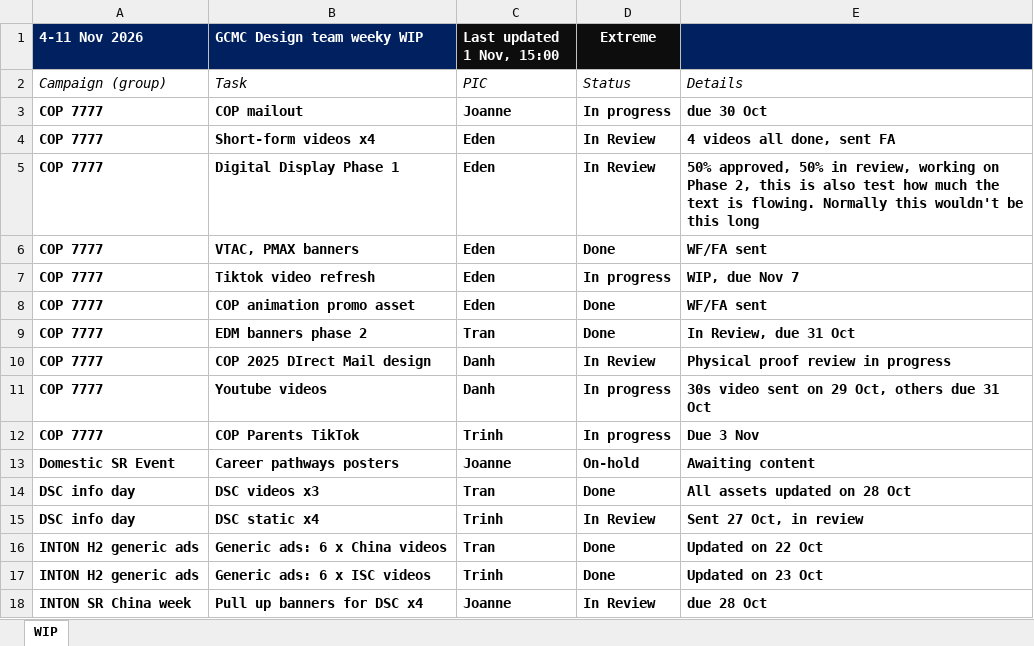
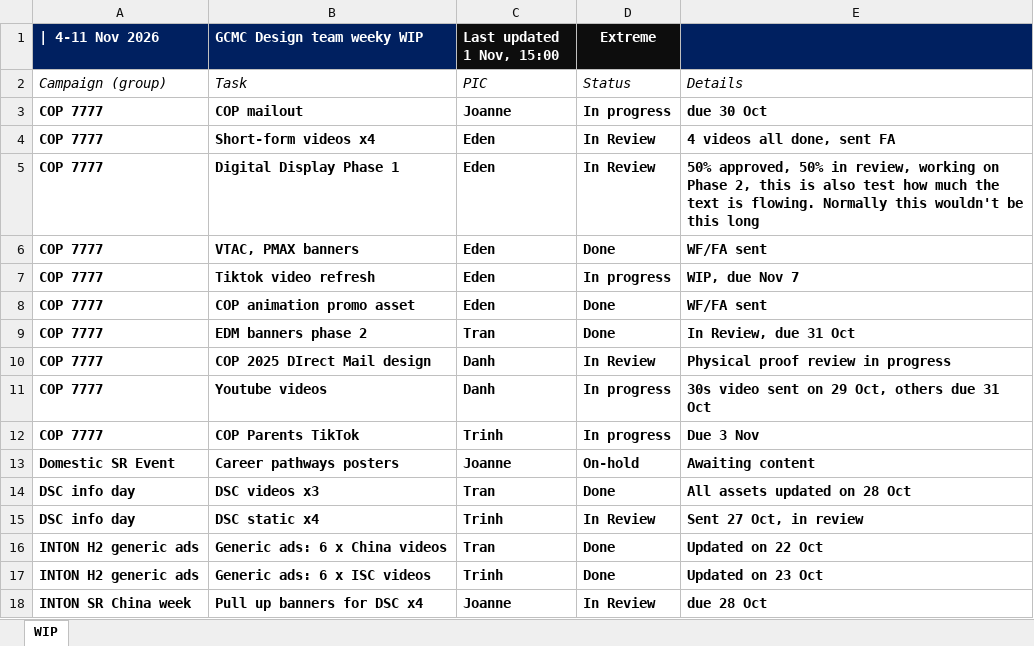
Before and after one commit to westmere7/RMIT_WIP, an Excel workbook: data/W46_2025.xlsx, sheet WIP, drawn as a sheet; values as stored, in another font and other column widths than the file's, no borders; the diff names each change by its address in the sheet, - before the commit and + after, or states it on an @@ line.

```diff
--- a/data/W46_2025.xlsx (sheet WIP)
+++ b/data/W46_2025.xlsx (sheet WIP)
-A1: 4-11 Nov 2026
+A1: | 4-11 Nov 2026
```
Also changed, not shown: data/W01_2026.xlsx, data/W47_2025.xlsx.
